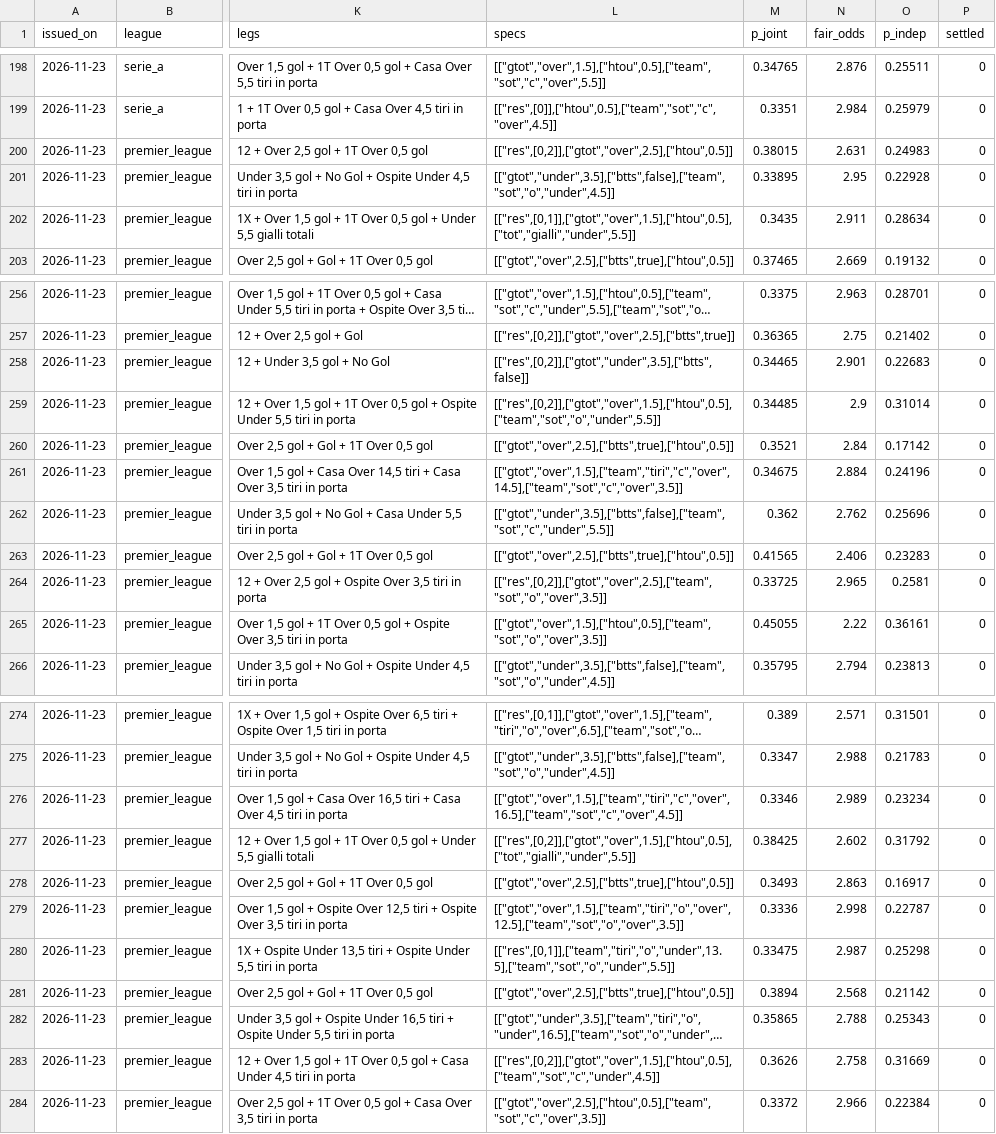
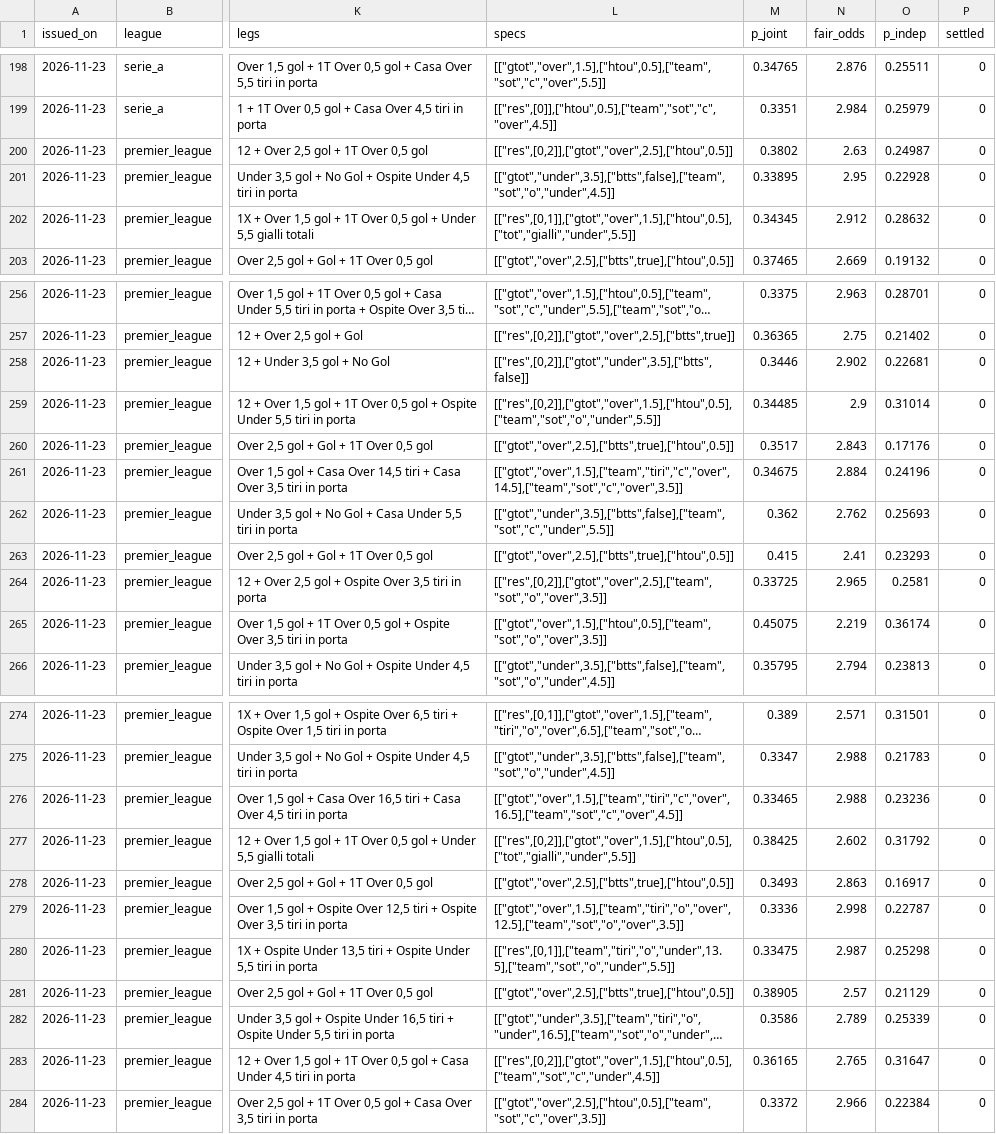
Before and after one commit to riccardogobbo01/football-predictor, a CSV file: docs/mycombo_history.csv, drawn as a sheet; only a part is shown, gaps mark what is left out; long unchanged cells end in …; the diff covers the shown part only; the diff names each change by its address in the sheet, - before the commit and + after, or states it on an @@ line.

```diff
--- a/docs/mycombo_history.csv
+++ b/docs/mycombo_history.csv
-M200 (p_joint): 0.38015
+M200 (p_joint): 0.3802
-N200 (fair_odds): 2.631
+N200 (fair_odds): 2.63
-O200 (p_indep): 0.24983
+O200 (p_indep): 0.24987
-M202 (p_joint): 0.3435
+M202 (p_joint): 0.34345
-N202 (fair_odds): 2.911
+N202 (fair_odds): 2.912
-O202 (p_indep): 0.28634
+O202 (p_indep): 0.28632
-M258 (p_joint): 0.34465
+M258 (p_joint): 0.3446
-N258 (fair_odds): 2.901
+N258 (fair_odds): 2.902
-O258 (p_indep): 0.22683
+O258 (p_indep): 0.22681
-M260 (p_joint): 0.3521
+M260 (p_joint): 0.3517
-N260 (fair_odds): 2.84
+N260 (fair_odds): 2.843
-O260 (p_indep): 0.17142
+O260 (p_indep): 0.17176
-O262 (p_indep): 0.25696
+O262 (p_indep): 0.25693
-M263 (p_joint): 0.41565
+M263 (p_joint): 0.415
-N263 (fair_odds): 2.406
+N263 (fair_odds): 2.41
-O263 (p_indep): 0.23283
+O263 (p_indep): 0.23293
-M265 (p_joint): 0.45055
+M265 (p_joint): 0.45075
-N265 (fair_odds): 2.22
+N265 (fair_odds): 2.219
-O265 (p_indep): 0.36161
+O265 (p_indep): 0.36174
-M276 (p_joint): 0.3346
+M276 (p_joint): 0.33465
-N276 (fair_odds): 2.989
+N276 (fair_odds): 2.988
-O276 (p_indep): 0.23234
+O276 (p_indep): 0.23236
-M281 (p_joint): 0.3894
+M281 (p_joint): 0.38905
-N281 (fair_odds): 2.568
+N281 (fair_odds): 2.57
-O281 (p_indep): 0.21142
+O281 (p_indep): 0.21129
-M282 (p_joint): 0.35865
+M282 (p_joint): 0.3586
-N282 (fair_odds): 2.788
+N282 (fair_odds): 2.789
-O282 (p_indep): 0.25343
+O282 (p_indep): 0.25339
-M283 (p_joint): 0.3626
+M283 (p_joint): 0.36165
-N283 (fair_odds): 2.758
+N283 (fair_odds): 2.765
-O283 (p_indep): 0.31669
+O283 (p_indep): 0.31647
```
Also changed, not shown: 14 edited cells elsewhere in this file, docs/history.csv, 6 other files.
